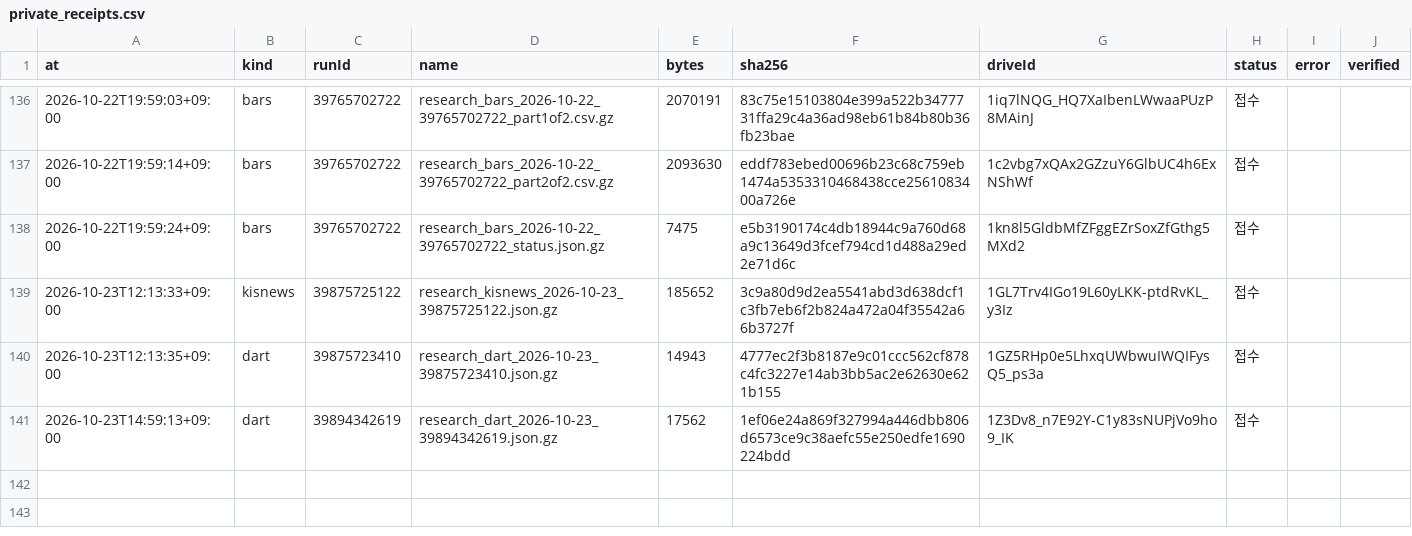
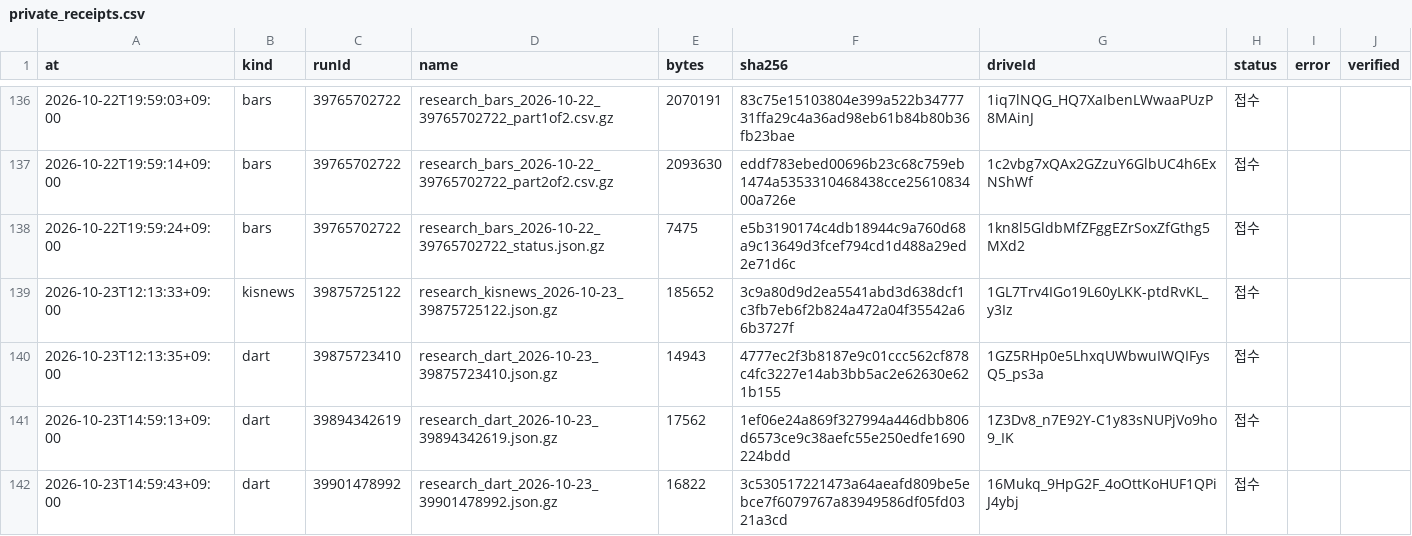
Before and after one commit to Hyeokgi/stock-omakase, a CSV file: data/research_runs/private_receipts.csv, drawn as a sheet; only a part is shown, gaps mark what is left out.

```diff
--- a/data/research_runs/private_receipts.csv
+++ b/data/research_runs/private_receipts.csv
@@ -141 +141,2 @@ at,kind,runId,name,bytes,sha256,driveId,status,error,verified
 2026-10-23T14:59:13+09:00,dart,39894342619,research_dart_2026-10-23_39894342619.json.gz,17562,1ef06e24a869f327994a446dbb806d6573ce9c38aefc55e250edfe1690224bdd,1Z3Dv8_n7E92Y-C1y83sNUPjVo9ho9_IK,접수,,
+2026-10-23T14:59:43+09:00,dart,39901478992,research_dart_2026-10-23_39901478992.json.gz,16822,3c530517221473a64aeafd809be5ebce7f6079767a83949586df05fd0321a3cd,16Mukq_9HpG2F_4oOttKoHUF1QPiJ4ybj,접수,,
```
Also changed, not shown: data/research_runs/dart_runs.csv.
